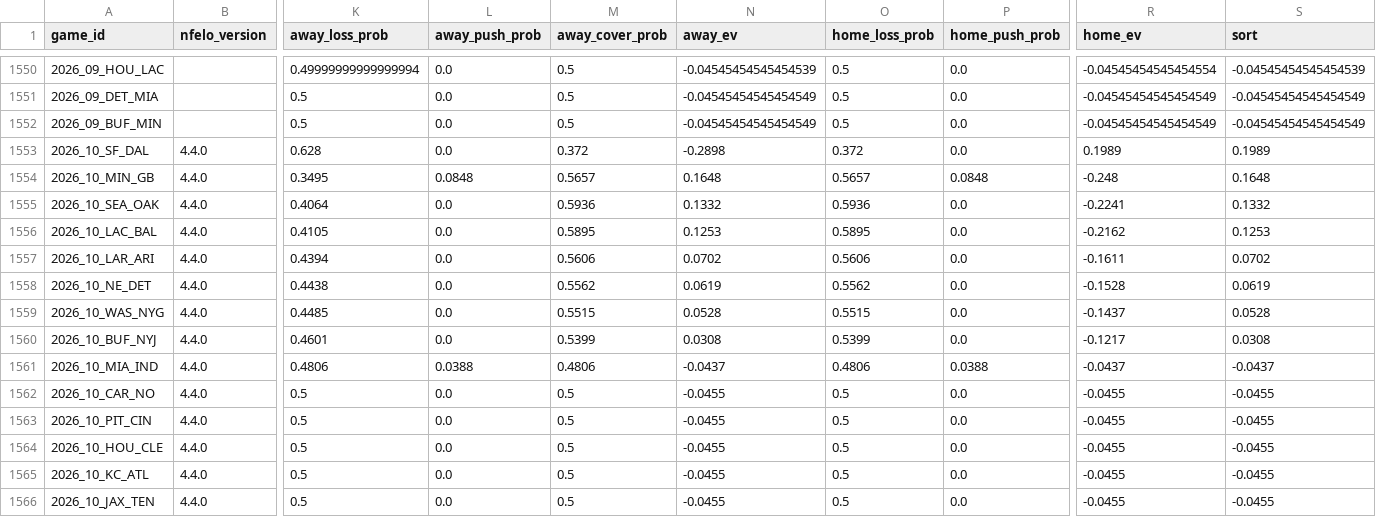
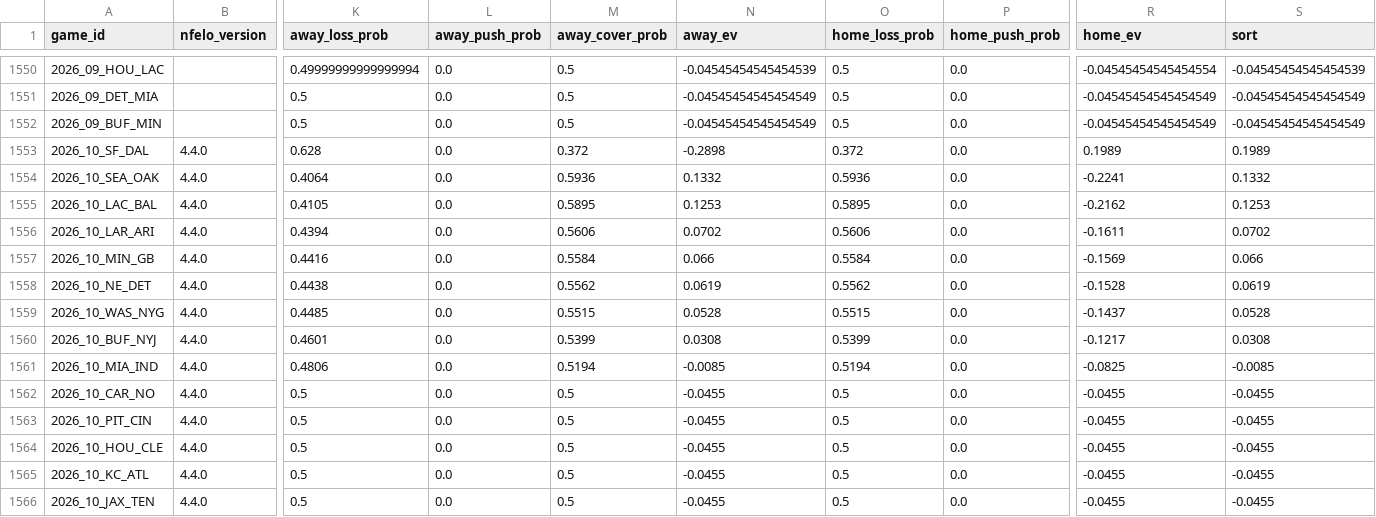
Before and after one commit to greerreNFL/nfelo, a CSV file: output_data/historic_projected_spreads.csv, drawn as a sheet; only a part is shown, gaps mark what is left out; removed rows and columns are numbered as before the commit, all else as after; rows hold the shown columns only; the diff names each change by its address in the sheet, - before the commit and + after, or states it on an @@ line.

```diff
--- a/output_data/historic_projected_spreads.csv
+++ b/output_data/historic_projected_spreads.csv
-row 1554: 2026_10_MIN_GB | 4.4.0 | 0.3495 | 0.0848 | 0.5657 | 0.1648 | 0.5657 | 0.0848 | -0.248 | 0.1648
+row 1557: 2026_10_MIN_GB | 4.4.0 | 0.4416 | 0.0 | 0.5584 | 0.066 | 0.5584 | 0.0 | -0.1569 | 0.066
-L1561 (away_push_prob): 0.0388
+L1561 (away_push_prob): 0.0
-M1561 (away_cover_prob): 0.4806
+M1561 (away_cover_prob): 0.5194
-N1561 (away_ev): -0.0437
+N1561 (away_ev): -0.0085
-O1561 (home_loss_prob): 0.4806
+O1561 (home_loss_prob): 0.5194
-P1561 (home_push_prob): 0.0388
+P1561 (home_push_prob): 0.0
-R1561 (home_ev): -0.0437
+R1561 (home_ev): -0.0825
-S1561 (sort): -0.0437
+S1561 (sort): -0.0085
```
Also changed, not shown: output_data/prediction_tracker.csv, 1 other file.
